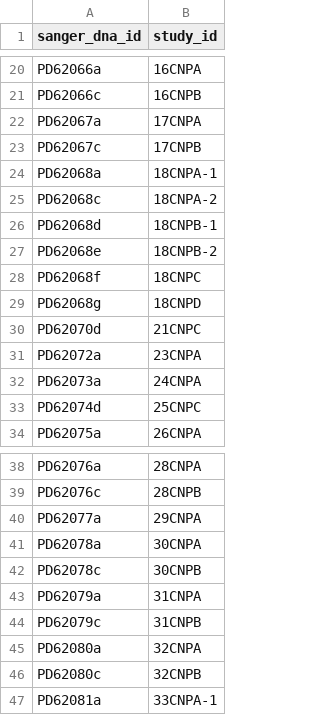
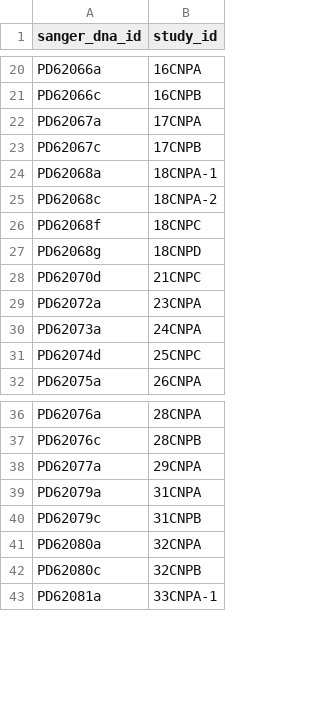
Before and after one commit to team113sanger/ibd_dysplasia_thesis_analysis, a TSV file: metadata/sample_lists/non_progressor_samples.tsv, drawn as a sheet; only a part is shown, gaps mark what is left out.

Commit message:
Update sample lists with new filtered metadata

```diff
--- a/metadata/sample_lists/non_progressor_samples.tsv
+++ b/metadata/sample_lists/non_progressor_samples.tsv
@@ -25,4 +25,2 @@ PD62068a	18CNPA-1
 PD62068c	18CNPA-2
-PD62068d	18CNPB-1
-PD62068e	18CNPB-2
 PD62068f	18CNPC
@@ -40,4 +38,2 @@ PD62076c	28CNPB
 PD62077a	29CNPA
-PD62078a	30CNPA
-PD62078c	30CNPB
 PD62079a	31CNPA
```
Also changed, not shown: metadata/sample_lists/high_grade_samples.tsv, metadata/sample_lists/low_grade_samples.tsv, 16 other files.
